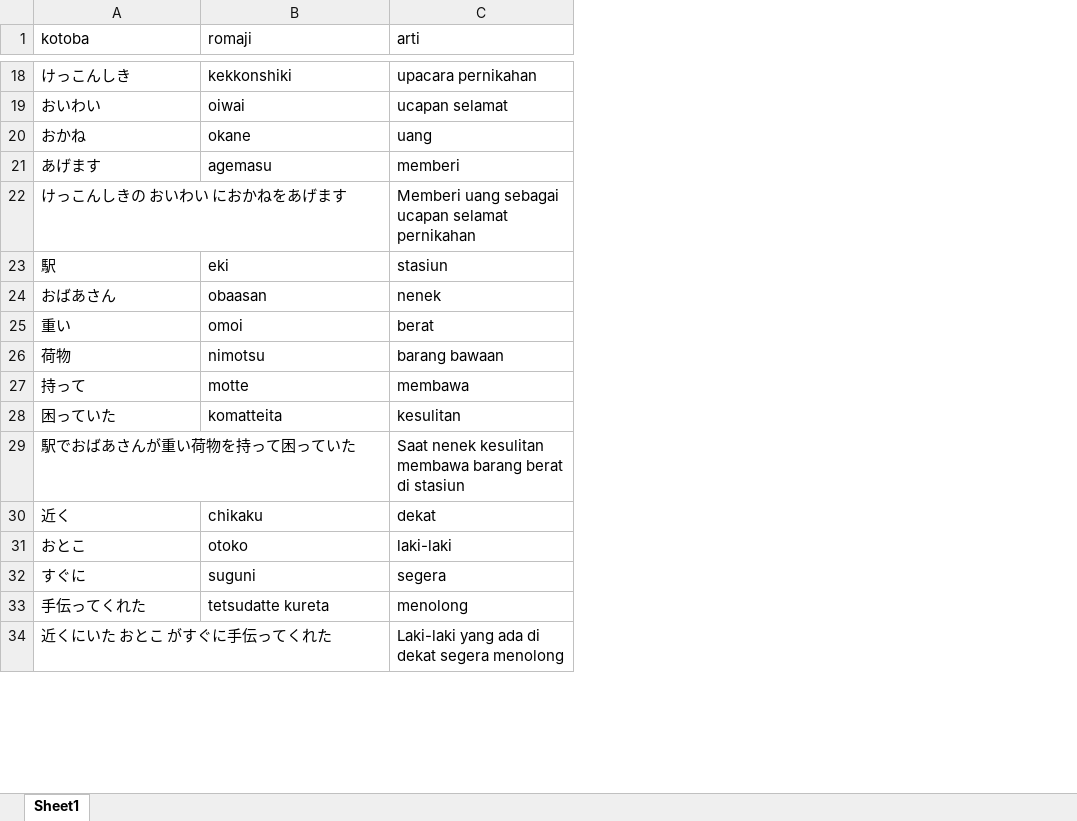
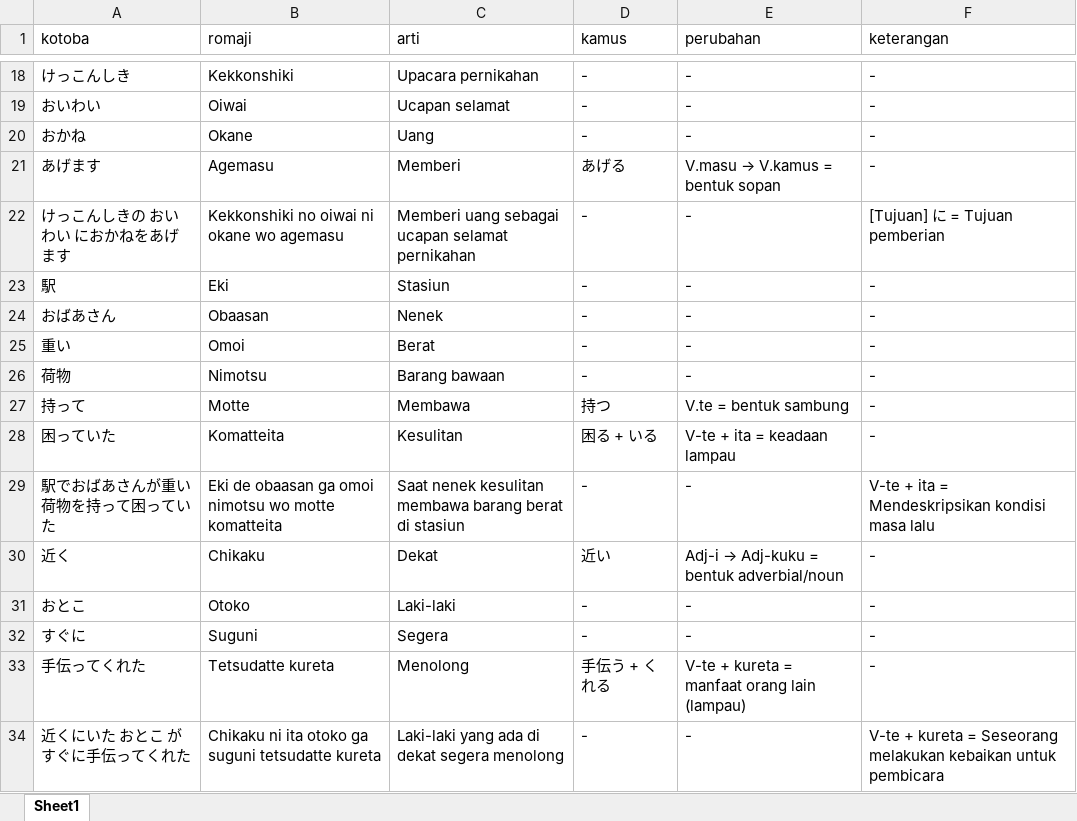
Before and after one commit to andigunawan182/kotoba-app, an Excel workbook: public/kotoba.xlsx, sheet Sheet1, drawn as a sheet; only a part is shown, gaps mark what is left out; values as stored, in another font and other column widths than the file's, no cell formats; the diff covers the shown part only; the diff names each change by its address in the sheet, - before the commit and + after, or states it on an @@ line.

```diff
--- a/public/kotoba.xlsx (sheet Sheet1)
+++ b/public/kotoba.xlsx (sheet Sheet1)
+column D (kamus), rows 18-34: - | - | - | あげる | - | - | - | - | - | 持つ | 困る + いる | - | 近い | - | - | 手伝う + くれる | -
+column E (perubahan), rows 18-34: - | - | - | V.masu → V.kamus = bentuk sopan | - | - | - | - | - | V.te = bentuk sambung | V-te + ita = keadaan lampau | - | Adj-i → Adj-kuku = bentuk adverbial/noun | - | - | V-te + kureta = manfaat orang lain (lampau) | -
+column F (keterangan), rows 18-34: - | - | - | - | [Tujuan] に = Tujuan pemberian | - | - | - | - | - | - | V-te + ita = Mendeskripsikan kondisi masa lalu | - | - | - | - | V-te + kureta = Seseorang melakukan kebaikan untuk pembicara
-B18 (romaji): kekkonshiki
+B18 (romaji): Kekkonshiki
-C18 (arti): upacara pernikahan
+C18 (arti): Upacara pernikahan
-B19 (romaji): oiwai
+B19 (romaji): Oiwai
-C19 (arti): ucapan selamat
+C19 (arti): Ucapan selamat
-B20 (romaji): okane
+B20 (romaji): Okane
-C20 (arti): uang
+C20 (arti): Uang
-B21 (romaji): agemasu
+B21 (romaji): Agemasu
-C21 (arti): memberi
+C21 (arti): Memberi
-B22 (romaji): (empty)
+B22 (romaji): Kekkonshiki no oiwai ni okane wo agemasu
-B23 (romaji): eki
+B23 (romaji): Eki
-C23 (arti): stasiun
+C23 (arti): Stasiun
-B24 (romaji): obaasan
+B24 (romaji): Obaasan
-C24 (arti): nenek
+C24 (arti): Nenek
-B25 (romaji): omoi
+B25 (romaji): Omoi
-C25 (arti): berat
+C25 (arti): Berat
-B26 (romaji): nimotsu
+B26 (romaji): Nimotsu
-C26 (arti): barang bawaan
+C26 (arti): Barang bawaan
-B27 (romaji): motte
+B27 (romaji): Motte
-C27 (arti): membawa
+C27 (arti): Membawa
-B28 (romaji): komatteita
+B28 (romaji): Komatteita
-C28 (arti): kesulitan
+C28 (arti): Kesulitan
-B29 (romaji): (empty)
+B29 (romaji): Eki de obaasan ga omoi nimotsu wo motte komatteita
-B30 (romaji): chikaku
+B30 (romaji): Chikaku
-C30 (arti): dekat
+C30 (arti): Dekat
-B31 (romaji): otoko
+B31 (romaji): Otoko
-C31 (arti): laki-laki
+C31 (arti): Laki-laki
-B32 (romaji): suguni
+B32 (romaji): Suguni
-C32 (arti): segera
+C32 (arti): Segera
-B33 (romaji): tetsudatte kureta
+B33 (romaji): Tetsudatte kureta
-C33 (arti): menolong
+C33 (arti): Menolong
-B34 (romaji): (empty)
+B34 (romaji): Chikaku ni ita otoko ga suguni tetsudatte kureta
```
Also changed, not shown: 1 added row, 80 removed rows and 850 edited cells elsewhere in this sheet, cell formats, 1 other file.
